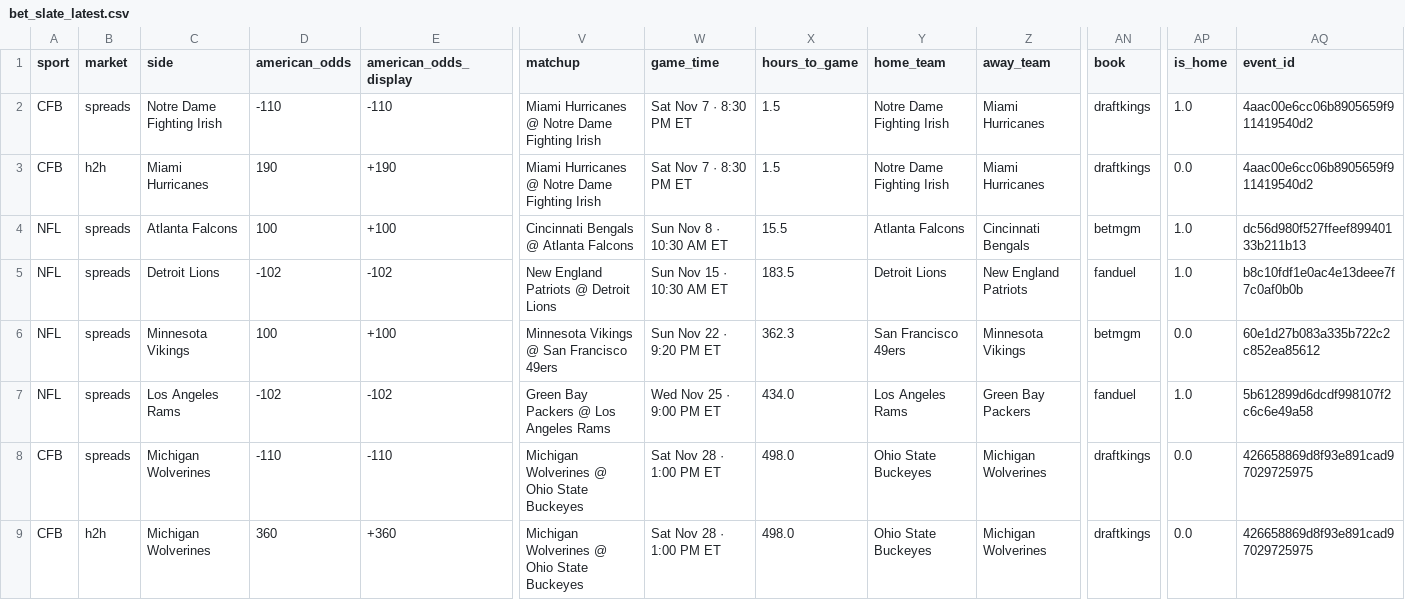
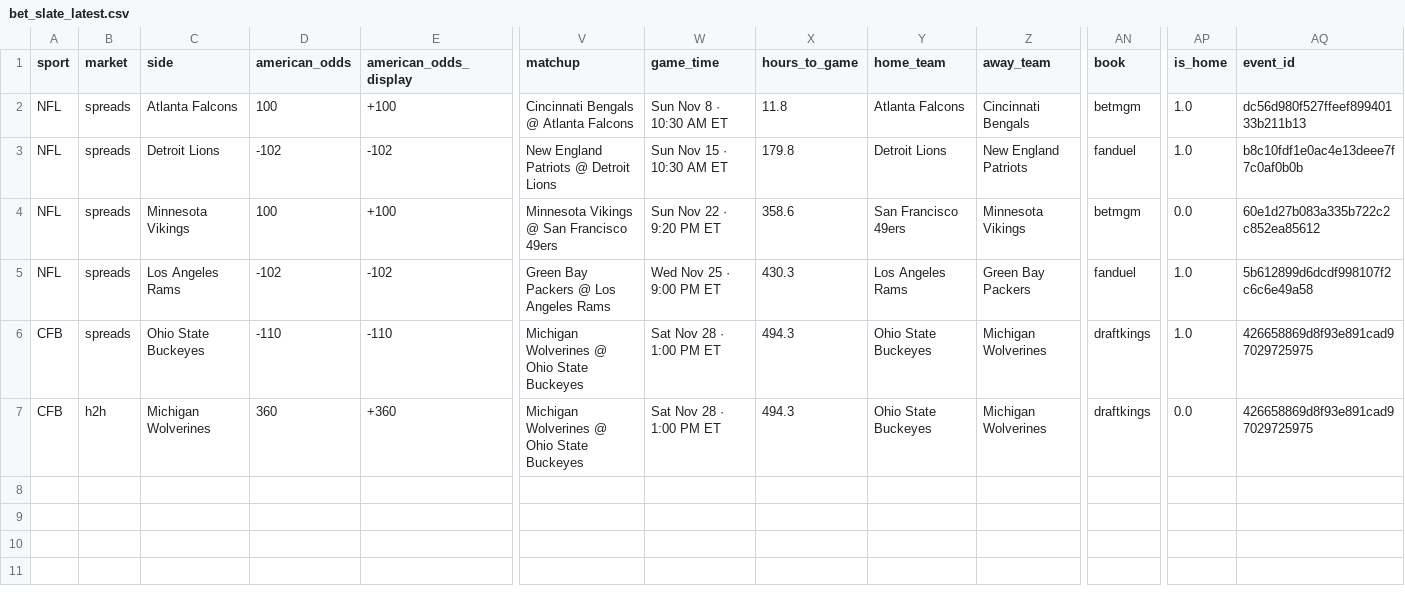
Before and after one commit to childersjac-max/Line-Tracker-Model, a CSV file: pipeline_output/bet_slate_latest.csv, drawn as a sheet; only a part is shown, gaps mark what is left out; removed rows and columns are numbered as before the commit, all else as after; rows hold the shown columns only; the diff names each change by its address in the sheet, - before the commit and + after, or states it on an @@ line.

Commit message:
Slate 2026-11-08 02:42

```diff
--- a/pipeline_output/bet_slate_latest.csv
+++ b/pipeline_output/bet_slate_latest.csv
-row 2: CFB | spreads | Notre Dame Fighting Irish | -110 | -110 | Miami Hurricanes @ Notre Dame Fighting Irish | Sat Nov 7 · 8:30 PM ET | 1.5 | Notre Dame Fighting Irish | Miami Hurricanes | draftkings | 1.0 | 4aac00e6cc06b8905659f911419540d2
-row 3: CFB | h2h | Miami Hurricanes | 190 | +190 | Miami Hurricanes @ Notre Dame Fighting Irish | Sat Nov 7 · 8:30 PM ET | 1.5 | Notre Dame Fighting Irish | Miami Hurricanes | draftkings | 0.0 | 4aac00e6cc06b8905659f911419540d2
-X2 (hours_to_game): 15.5
+X2 (hours_to_game): 11.8
-X3 (hours_to_game): 183.5
+X3 (hours_to_game): 179.8
-X4 (hours_to_game): 362.3
+X4 (hours_to_game): 358.6
-X5 (hours_to_game): 434.0
+X5 (hours_to_game): 430.3
-C6 (side): Michigan Wolverines
+C6 (side): Ohio State Buckeyes
-X6:X7 (hours_to_game): 498.0
+X6:X7 (hours_to_game): 494.3
-AP6 (is_home): 0.0
+AP6 (is_home): 1.0
```
